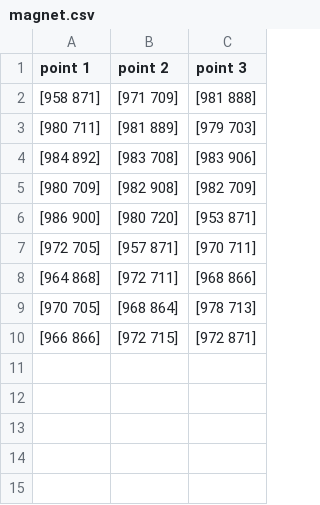
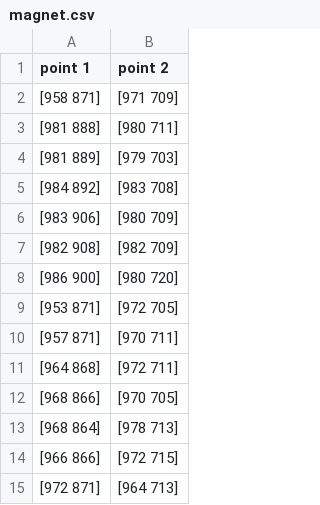
Before and after one commit to take2rohit/origami_2D_track, a CSV file: saved_files/rolling/magnet.csv, drawn as a sheet; removed rows and columns are numbered as before the commit, all else as after; the diff names each change by its address in the sheet, - before the commit and + after, or states it on an @@ line.

```diff
--- a/saved_files/rolling/magnet.csv
+++ b/saved_files/rolling/magnet.csv
-column C (point 3), row 2: [981 888]; row 4: [983 906]; row 6: [953 871]; row 8: [968 866]; row 10: [972 871]
-row 3: [980 711] | [981 889] | [979 703]
+row 3: [981 888] | [980 711]
+row 4: [981 889] | [979 703]
-row 5: [980 709] | [982 908] | [982 709]
+row 6: [983 906] | [980 709]
+row 7: [982 908] | [982 709]
-row 7: [972 705] | [957 871] | [970 711]
+row 9: [953 871] | [972 705]
+row 10: [957 871] | [970 711]
-row 9: [970 705] | [968 864] | [978 713]
+row 12: [968 866] | [970 705]
+row 13: [968 864] | [978 713]
+row 15: [972 871] | [964 713]
```
Also changed, not shown: saved_files/inchworm_forward/magnet.csv, saved_files/tumbling/magnet.csv, 1 other file.
